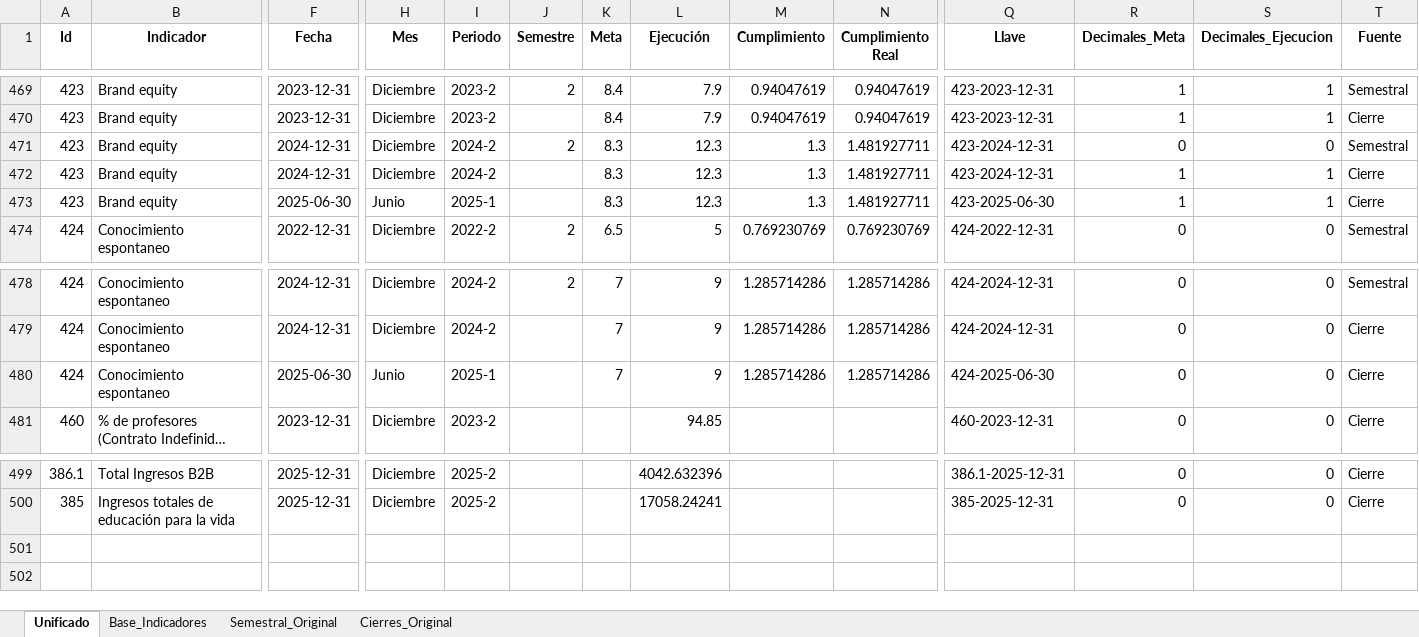
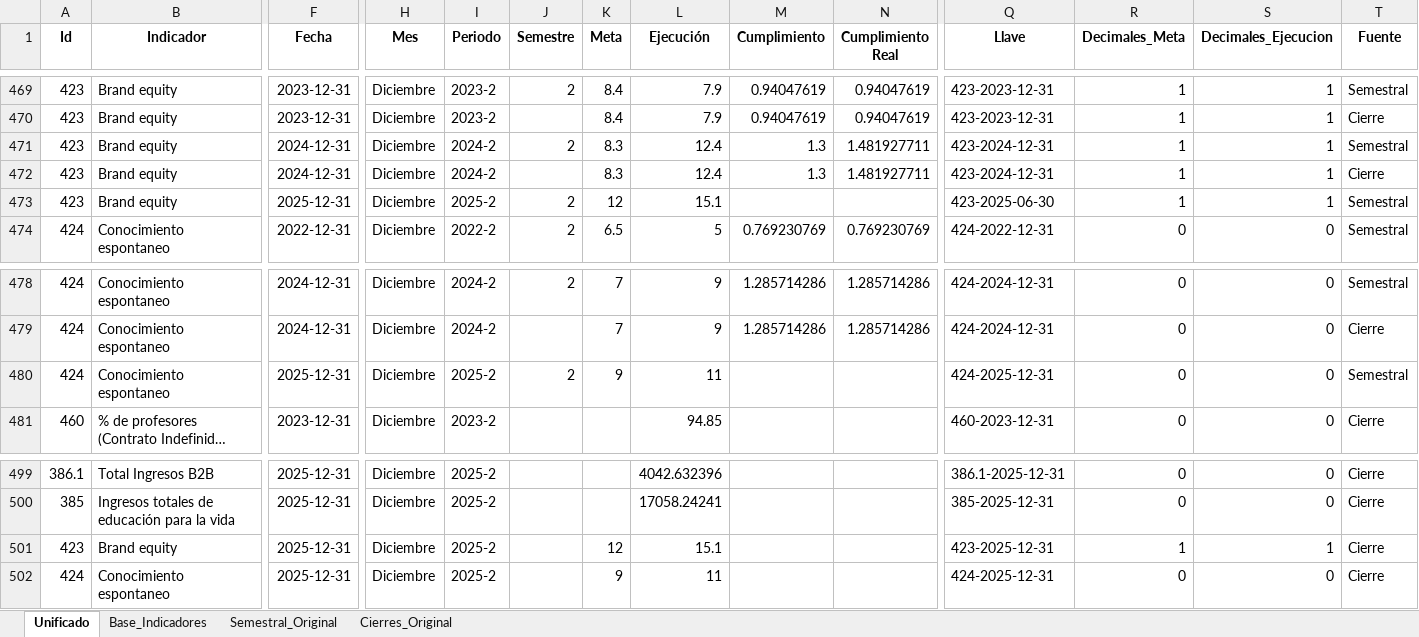
Before and after one commit to Ximena5745/Modelo_Prospectivo, an Excel workbook: Data/Dataset_Unificado.xlsx, sheet Unificado, drawn as a sheet; only a part is shown, gaps mark what is left out; long unchanged cells end in …; values as stored, in another font and other column widths than the file's, no borders; rows hold the shown columns only; the diff names each change by its address in the sheet, - before the commit and + after, or states it on an @@ line.

```diff
--- a/Data/Dataset_Unificado.xlsx (sheet Unificado)
+++ b/Data/Dataset_Unificado.xlsx (sheet Unificado)
-L471:L472 (Ejecución): 12.3
+L471:L472 (Ejecución): 12.4
-R471 (Decimales_Meta): 0
+R471 (Decimales_Meta): 1
-S471 (Decimales_Ejecucion): 0
+S471 (Decimales_Ejecucion): 1
-F473 (Fecha): 2025-06-30
+F473 (Fecha): 2025-12-31
-H473 (Mes): Junio
+H473 (Mes): Diciembre
-I473 (Periodo): 2025-1
+I473 (Periodo): 2025-2
-J473 (Semestre): (empty)
+J473 (Semestre): 2
-K473 (Meta): 8.3
+K473 (Meta): 12
-L473 (Ejecución): 12.3
+L473 (Ejecución): 15.1
-M473 (Cumplimiento): 1.3
+M473 (Cumplimiento): (empty)
-N473 (Cumplimiento Real): 1.481927711
+N473 (Cumplimiento Real): (empty)
-T473 (Fuente): Cierre
+T473 (Fuente): Semestral
-F480 (Fecha): 2025-06-30
+F480 (Fecha): 2025-12-31
-H480 (Mes): Junio
+H480 (Mes): Diciembre
-I480 (Periodo): 2025-1
+I480 (Periodo): 2025-2
-J480 (Semestre): (empty)
+J480 (Semestre): 2
-K480 (Meta): 7
+K480 (Meta): 9
-L480 (Ejecución): 9
+L480 (Ejecución): 11
-M480 (Cumplimiento): 1.285714286
+M480 (Cumplimiento): (empty)
-N480 (Cumplimiento Real): 1.285714286
+N480 (Cumplimiento Real): (empty)
-Q480 (Llave): 424-2025-06-30
+Q480 (Llave): 424-2025-12-31
-T480 (Fuente): Cierre
+T480 (Fuente): Semestral
+row 501: 423 | Brand equity | 2025-12-31 | Diciembre | 2025-2 |  | 12 | 15.1 |  |  | 423-2025-12-31 | 1 | 1 | Cierre
+row 502: 424 | Conocimiento espontaneo | 2025-12-31 | Diciembre | 2025-2 |  | 9 | 11 |  |  | 424-2025-12-31 | 0 | 0 | Cierre
```
Also changed, not shown: Data/Proyecciones_Multimodelo.xlsx.
